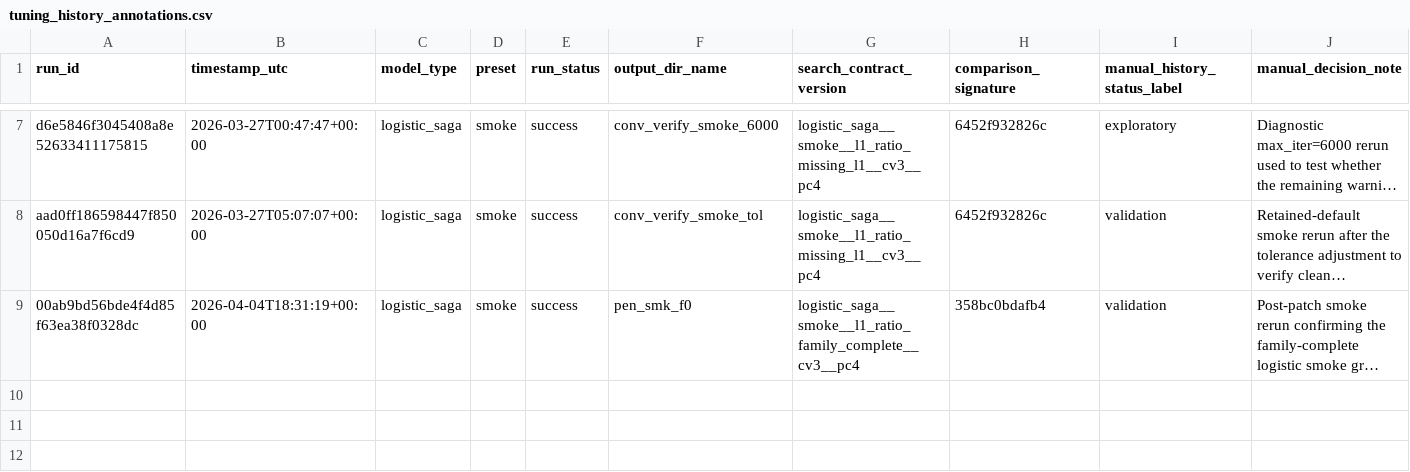
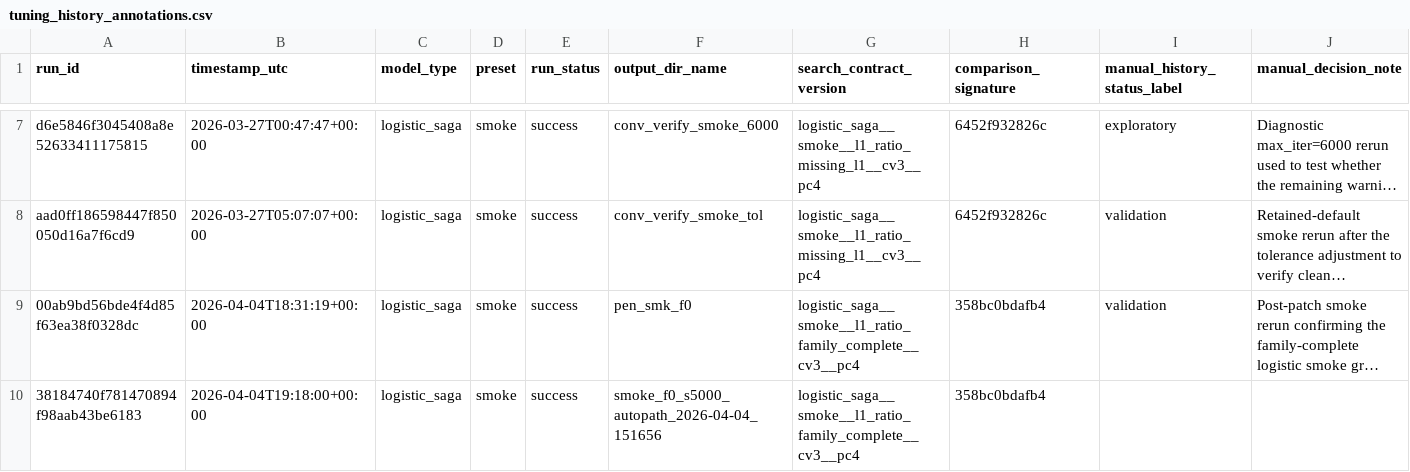
Before and after one commit to goldember12-alt/urban-heat-mapping-dataset, a CSV file: outputs/modeling/tuning_history_annotations.csv, drawn as a sheet; only a part is shown, gaps mark what is left out; long unchanged cells end in …; rows hold the shown columns only; the diff names each change by its address in the sheet, - before the commit and + after, or states it on an @@ line.

```diff
--- a/outputs/modeling/tuning_history_annotations.csv
+++ b/outputs/modeling/tuning_history_annotations.csv
+row 10: 38184740f781470894f98aab43be6183 | 2026-04-04T19:18:00+00:00 | logistic_saga | smoke | success | smoke_f0_s5000_autopath_2026-04-04_151656 | logistic_saga__smoke__l1_ratio_family_complete__cv3__pc4 | 358bc0bdafb4
```
Also changed, not shown: outputs/modeling/tuning_history.csv, 18 other files.
